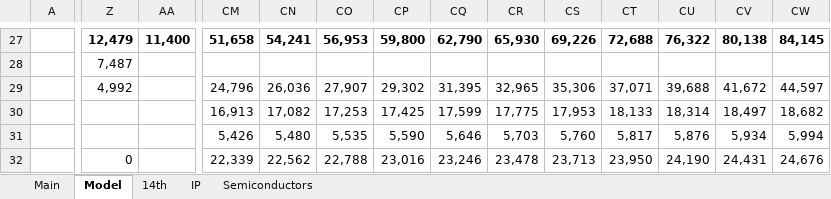
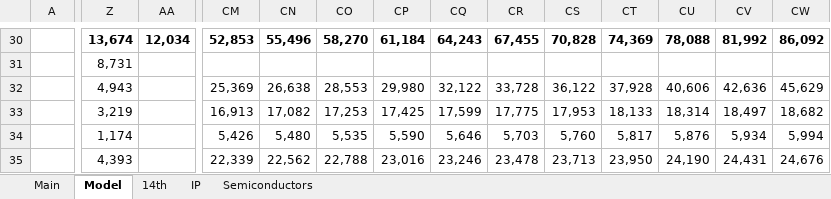
Before and after one commit to Anic888/models, an Excel workbook: INTC.xlsx, sheet Model, drawn as a sheet; only a part is shown, gaps mark what is left out; values as stored, in another font and other column widths than the file's, no borders; charts and pictures not drawn; addresses are those after the commit; the diff covers the shown part only; the diff names each change by its address in the sheet, - before the commit and + after, or states it on an @@ line.

```diff
--- a/INTC.xlsx (sheet Model)
+++ b/INTC.xlsx (sheet Model)
-Z30: 12,479
+Z30: 13,674
-AA30: 11,400
+AA30: 12,034
-CM30: 51,658
+CM30: 52,853
-CN30: 54,241
+CN30: 55,496
-CO30: 56,953
+CO30: 58,270
-CP30: 59,800
+CP30: 61,184
-CQ30: 62,790
+CQ30: 64,243
-CR30: 65,930
+CR30: 67,455
-CS30: 69,226
+CS30: 70,828
-CT30: 72,688
+CT30: 74,369
-CU30: 76,322
+CU30: 78,088
-CV30: 80,138
+CV30: 81,992
-CW30: 84,145
+CW30: 86,092
-Z31: 7,487
+Z31: 8,731
-Z32: 4,992
+Z32: 4,943
-CM32: 24,796
+CM32: 25,369
-CN32: 26,036
+CN32: 26,638
-CO32: 27,907
+CO32: 28,553
-CP32: 29,302
+CP32: 29,980
-CQ32: 31,395
+CQ32: 32,122
-CR32: 32,965
+CR32: 33,728
-CS32: 35,306
+CS32: 36,122
-CT32: 37,071
+CT32: 37,928
-CU32: 39,688
+CU32: 40,606
-CV32: 41,672
+CV32: 42,636
-CW32: 44,597
+CW32: 45,629
-Z33: (empty)
+Z33: 3,219
-Z34: (empty)
+Z34: 1,174
-Z35: 0
+Z35: 4,393
```
Also changed, not shown: 21 added rows, 13 removed rows, 202 edited cells and cell formats elsewhere in this sheet, sheet Main, formulas that keep their value, charts or pictures.
